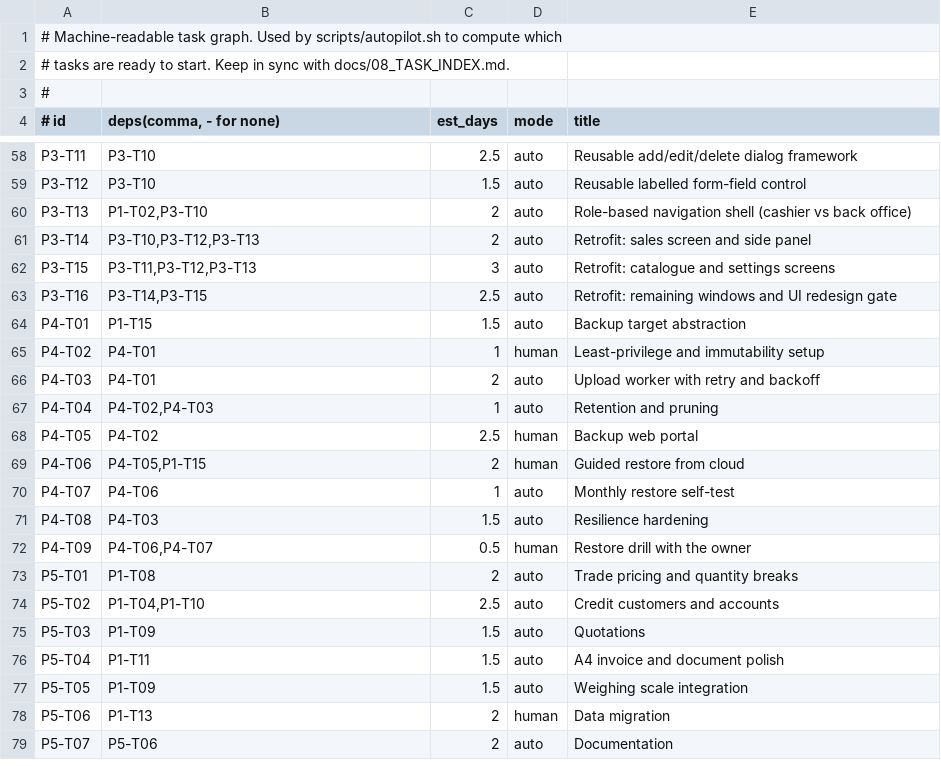
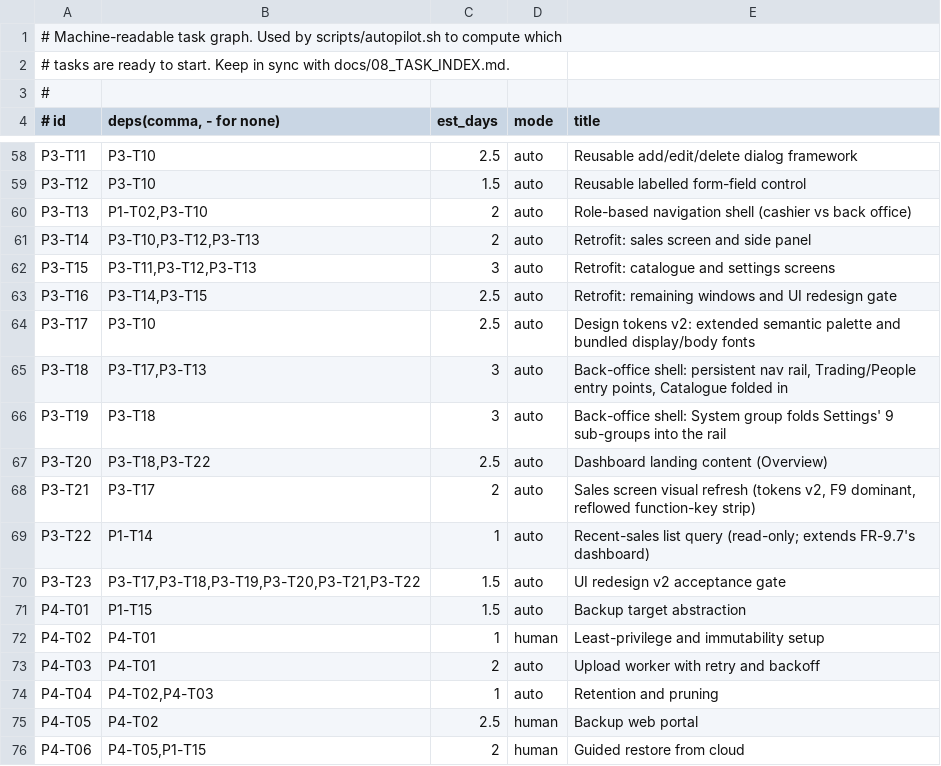
Before and after one commit to hansajayathilaka/counterpoint, a TSV file: .claude/state/deps.tsv, drawn as a sheet; only a part is shown, gaps mark what is left out; the shorter side is filled out with more unchanged rows; the diff names each change by its address in the sheet, - before the commit and + after, or states it on an @@ line.

```diff
--- a/.claude/state/deps.tsv
+++ b/.claude/state/deps.tsv
+row 64: P3-T17 | P3-T10 | 2.5 | auto | Design tokens v2: extended semantic palette and bundled display/body fonts
+row 65: P3-T18 | P3-T17,P3-T13 | 3 | auto | Back-office shell: persistent nav rail, Trading/People entry points, Catalogue folded in
+row 66: P3-T19 | P3-T18 | 3 | auto | Back-office shell: System group folds Settings' 9 sub-groups into the rail
+row 67: P3-T20 | P3-T18,P3-T22 | 2.5 | auto | Dashboard landing content (Overview)
+row 68: P3-T21 | P3-T17 | 2 | auto | Sales screen visual refresh (tokens v2, F9 dominant, reflowed function-key strip)
+row 69: P3-T22 | P1-T14 | 1 | auto | Recent-sales list query (read-only; extends FR-9.7's dashboard)
+row 70: P3-T23 | P3-T17,P3-T18,P3-T19,P3-T20,P3-T21,P3-T22 | 1.5 | auto | UI redesign v2 acceptance gate
```
